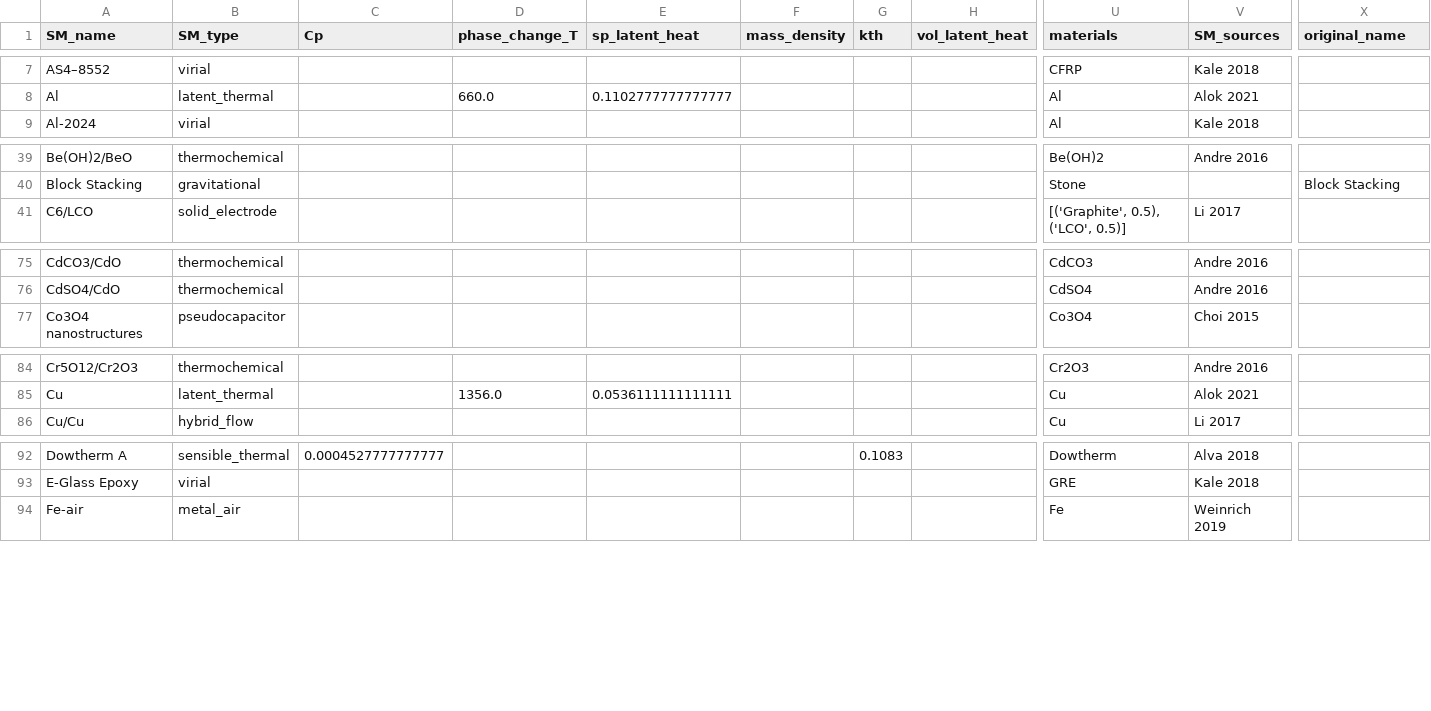
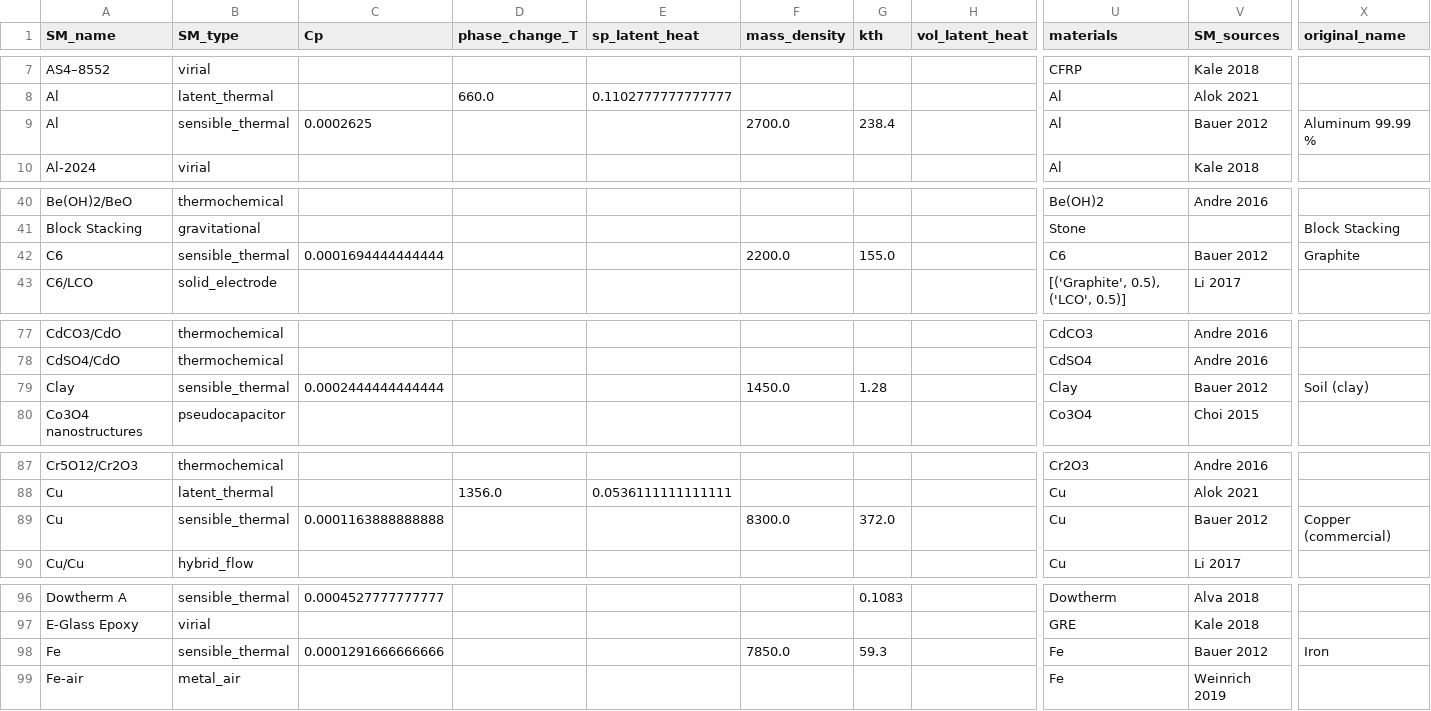
Before and after one commit to energy-storage-analysis/LDES-Survey, a CSV file: mat_cost/data/SM_data.csv, drawn as a sheet; only a part is shown, gaps mark what is left out; rows hold the shown columns only; the diff covers the shown part only; the diff names each change by its address in the sheet, - before the commit and + after, or states it on an @@ line.

Commit message:
add bauer 2012 sensible thermal

```diff
--- a/mat_cost/data/SM_data.csv
+++ b/mat_cost/data/SM_data.csv
+row 9: Al | sensible_thermal | 0.0002625 |  |  | 2700.0 | 238.4 |  | Al | Bauer 2012 | Aluminum 99.99 %
+row 42: C6 | sensible_thermal | 0.0001694444444444 |  |  | 2200.0 | 155.0 |  | C6 | Bauer 2012 | Graphite
+row 79: Clay | sensible_thermal | 0.0002444444444444 |  |  | 1450.0 | 1.28 |  | Clay | Bauer 2012 | Soil (clay)
+row 89: Cu | sensible_thermal | 0.0001163888888888 |  |  | 8300.0 | 372.0 |  | Cu | Bauer 2012 | Copper (commercial)
+row 98: Fe | sensible_thermal | 0.0001291666666666 |  |  | 7850.0 | 59.3 |  | Fe | Bauer 2012 | Iron
```
Also changed, not shown: 5 added rows and 6 edited cells elsewhere in this file, mat_cost/data/C_kWh.csv, mat_cost/data/mat_data.csv, 5 other files.
